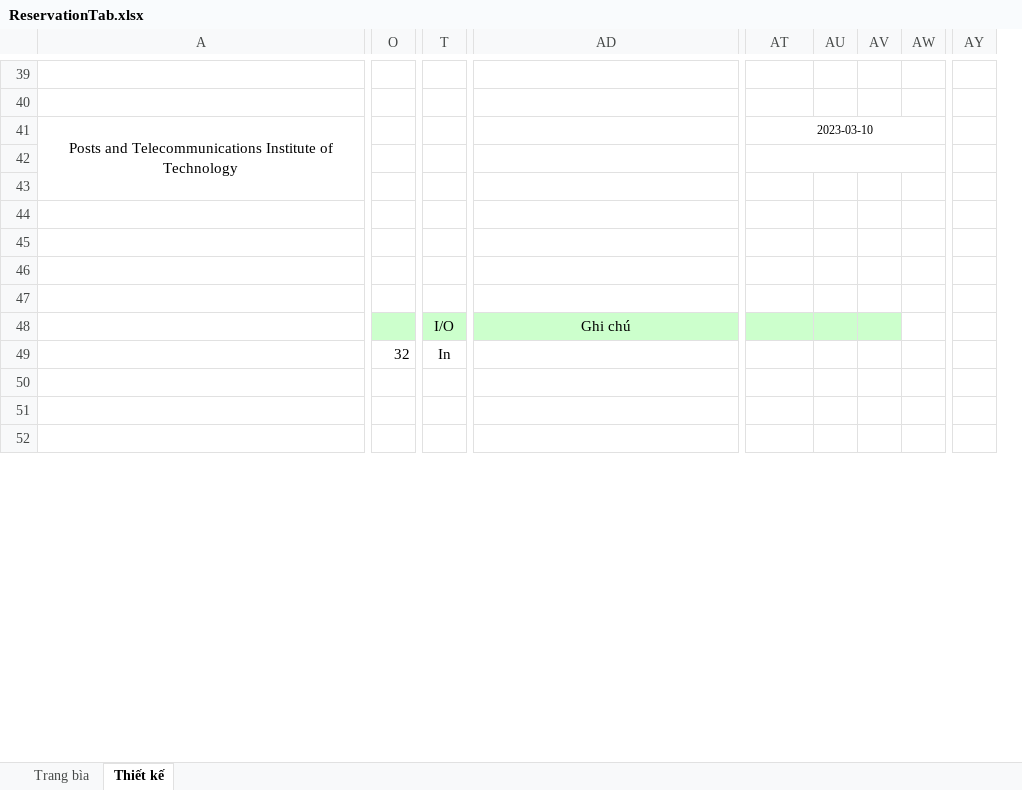
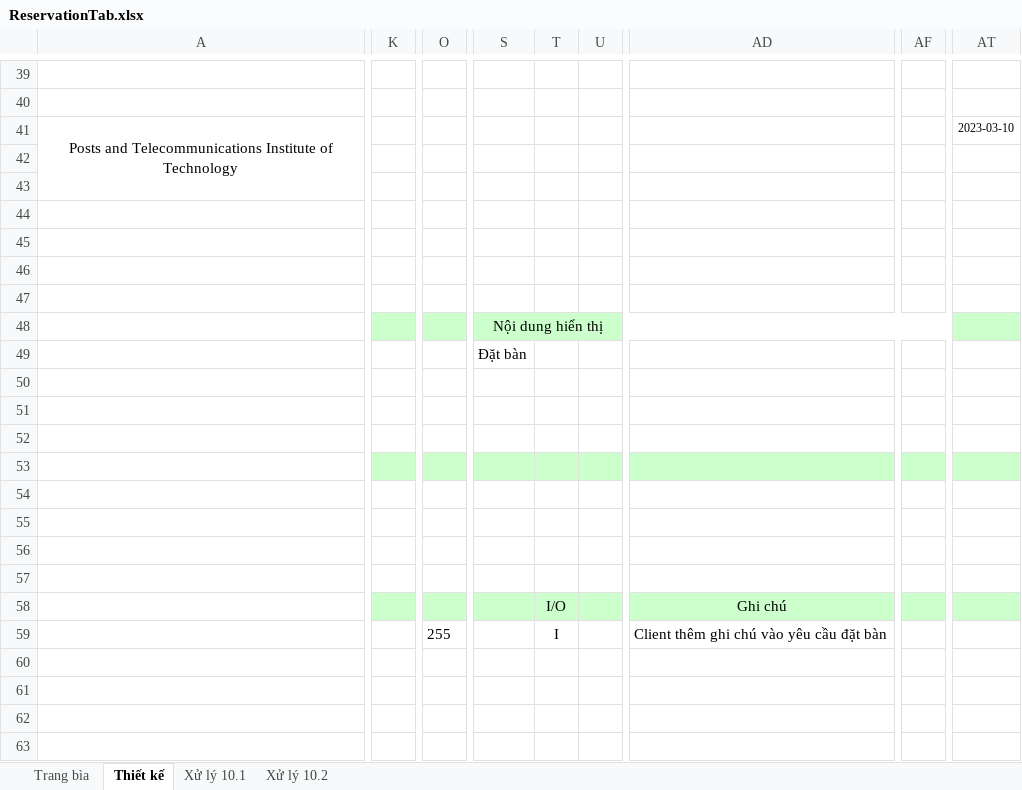
Before and after one commit to DyNamite-TNT-1/restaurant_flutter, an Excel workbook: Weekly Report/Week2/ManHinhChiTiet/ReservationTab.xlsx, sheet Thiết kế, drawn as a sheet; only a part is shown, gaps mark what is left out; values as stored, in another font and other column widths than the file's, no borders; charts and pictures not drawn; removed rows and columns are numbered as before the commit, all else as after; rows hold the shown columns only; the diff covers the shown part only; the diff names each change by its address in the sheet, - before the commit and + after, or states it on an @@ line.

```diff
--- a/Weekly Report/Week2/ManHinhChiTiet/ReservationTab.xlsx (sheet Thiết kế)
+++ b/Weekly Report/Week2/ManHinhChiTiet/ReservationTab.xlsx (sheet Thiết kế)
+sheet tab: Xử lý 10.1
+sheet tab: Xử lý 10.2
+column K, empty
-column O, row 49: 32
+column O, row 59: 255
+column S, empty
+column U, empty
+column AF, empty
-column AU, empty
-column AV, empty
-column AW, empty
-column AY, empty
-AT41:AW41 merged
-AT42:AW42 merged
+row 47: (empty)
+row 48:  |  |  | Nội dung hiển thị
+row 49:  |  |  | Đặt bàn
+row 50: (empty)
+row 51: (empty)
+row 52: (empty)
@@ row 133 moved to row 53: № @@
+row 54: (empty)
+row 55: (empty)
+row 56: (empty)
-T59: In
+T59: I
-AD59: (empty)
+AD59: Client thêm ghi chú vào yêu cầu đặt bàn
+row 60: (empty)
```
Also changed, not shown: 19 added rows, 30 removed rows, 5 removed columns, 8 edited cells and merged cells elsewhere in this sheet, charts or pictures.
